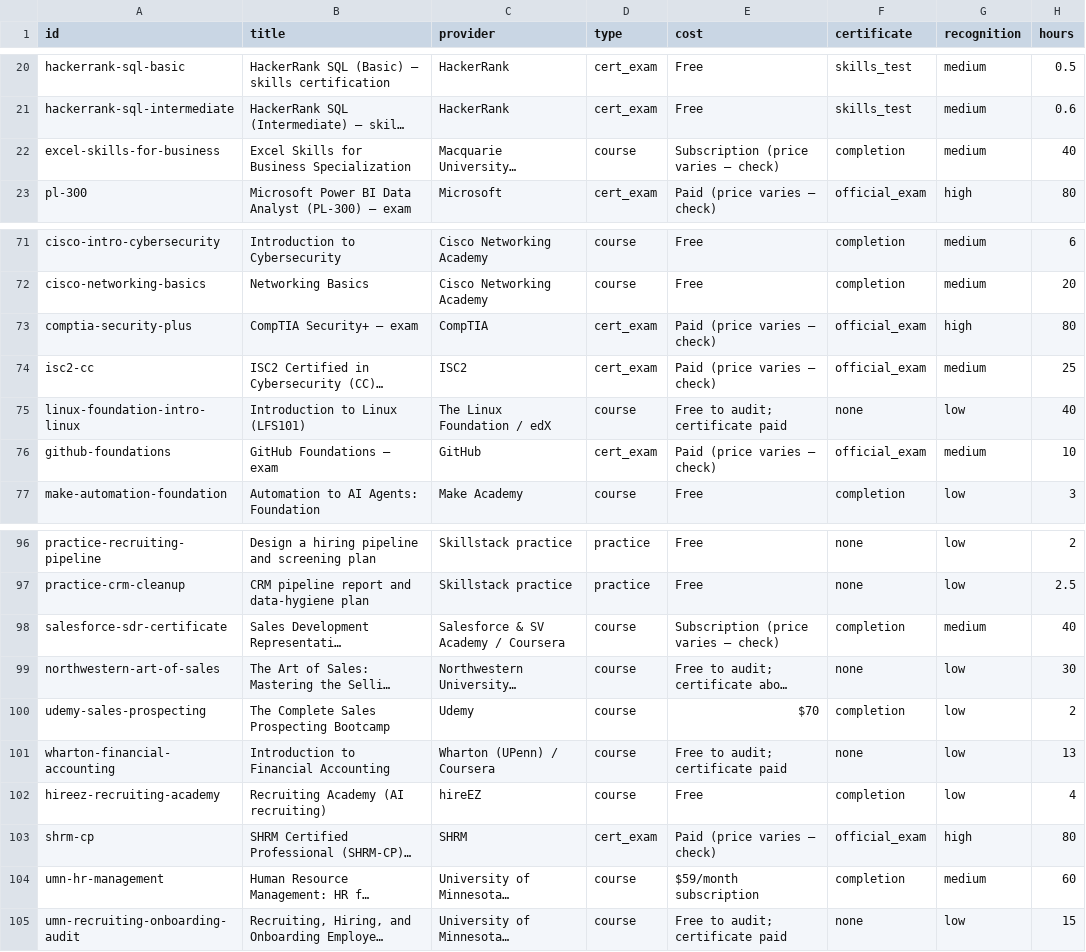
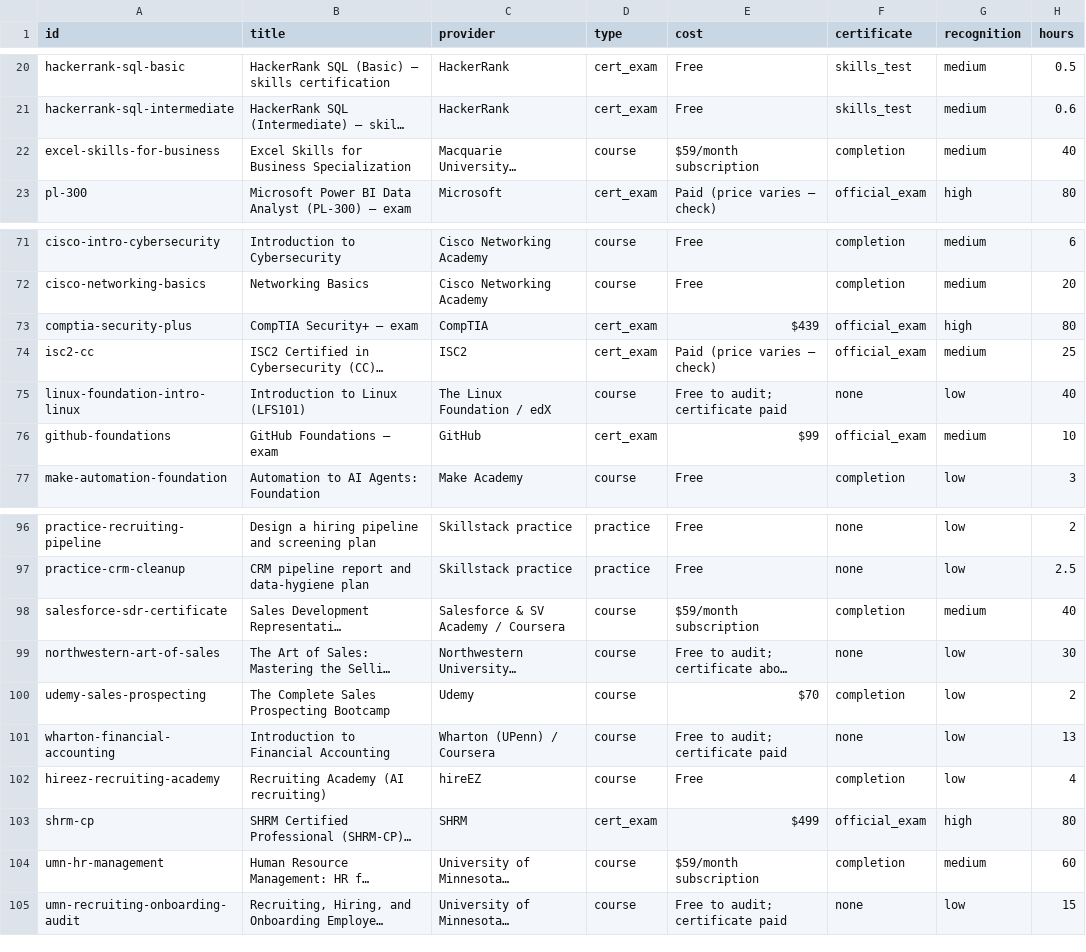
Before and after one commit to EyalPinczowski/skillstack, a CSV file: data/catalog/catalog.csv, drawn as a sheet; only a part is shown, gaps mark what is left out; long unchanged cells end in …; the diff names each change by its address in the sheet, - before the commit and + after, or states it on an @@ line.

```diff
--- a/data/catalog/catalog.csv
+++ b/data/catalog/catalog.csv
-E22 (cost): Subscription (price varies – check)
+E22 (cost): $59/month subscription
-E73 (cost): Paid (price varies – check)
+E73 (cost): $439
-E76 (cost): Paid (price varies – check)
+E76 (cost): $99
-E98 (cost): Subscription (price varies – check)
+E98 (cost): $59/month subscription
-E103 (cost): Paid (price varies – check)
+E103 (cost): $499
```
Also changed, not shown: 6 other files.
